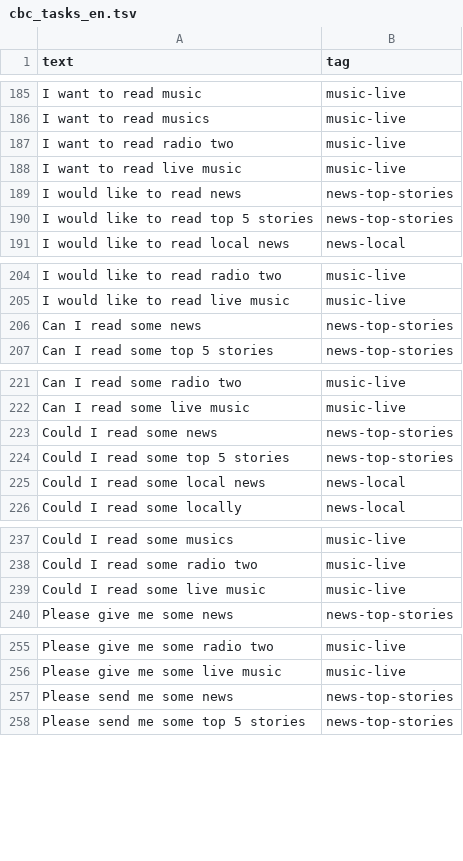
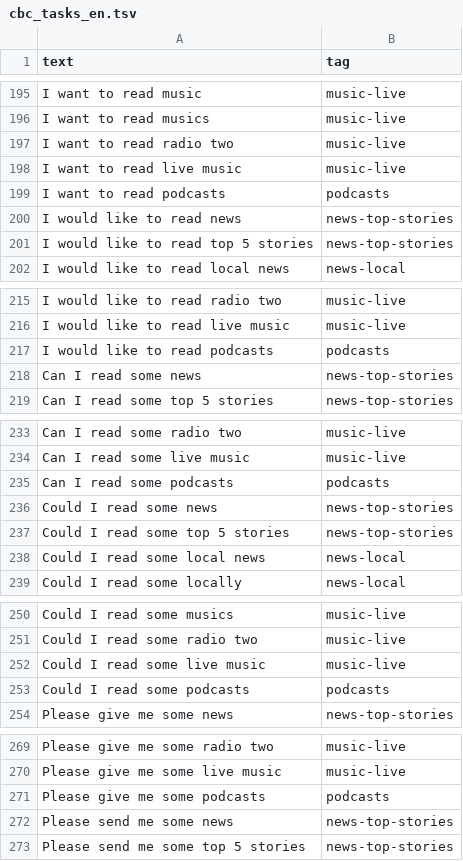
Before and after one commit to shaghayeghelc/moonshot-NLU, a TSV file: data/cbc_tasks_en.tsv, drawn as a sheet; only a part is shown, gaps mark what is left out; the diff covers the shown part only; the diff names each change by its address in the sheet, - before the commit and + after, or states it on an @@ line.

```diff
--- a/data/cbc_tasks_en.tsv
+++ b/data/cbc_tasks_en.tsv
+row 199: I want to read podcasts | podcasts
+row 217: I would like to read podcasts | podcasts
+row 235: Can I read some podcasts | podcasts
+row 253: Could I read some podcasts | podcasts
+row 271: Please give me some podcasts | podcasts
```
Also changed, not shown: 24 added rows elsewhere in this file, 3 other files.
